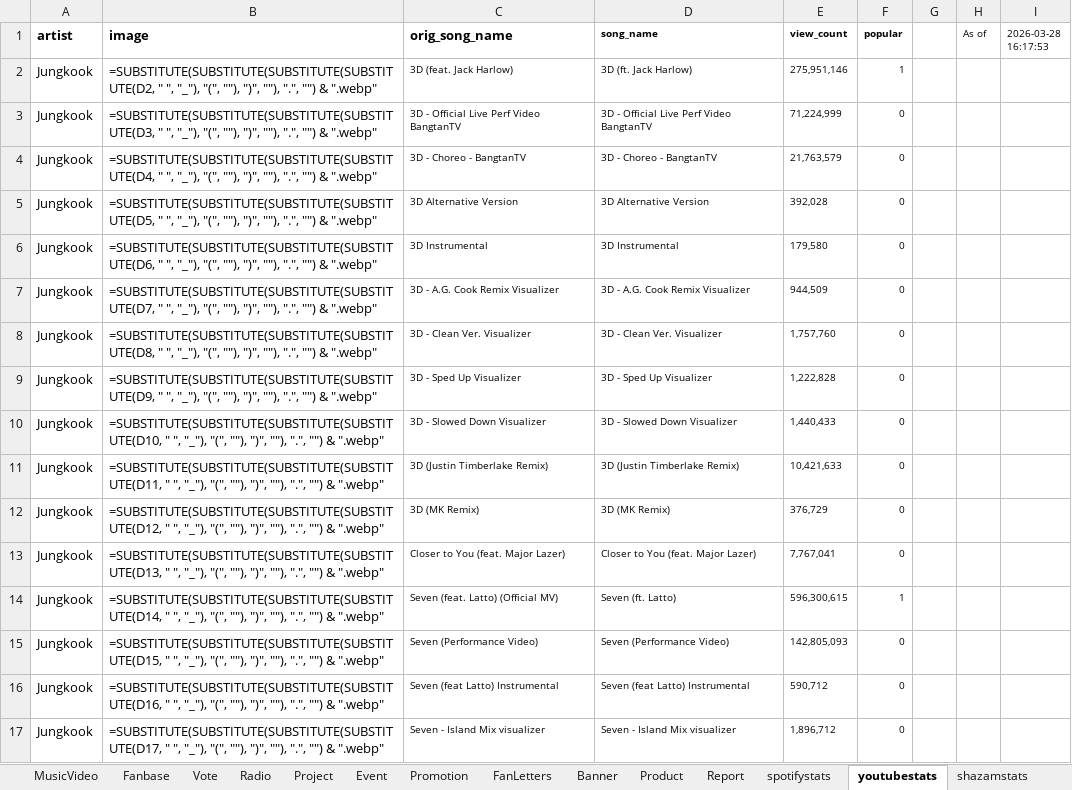
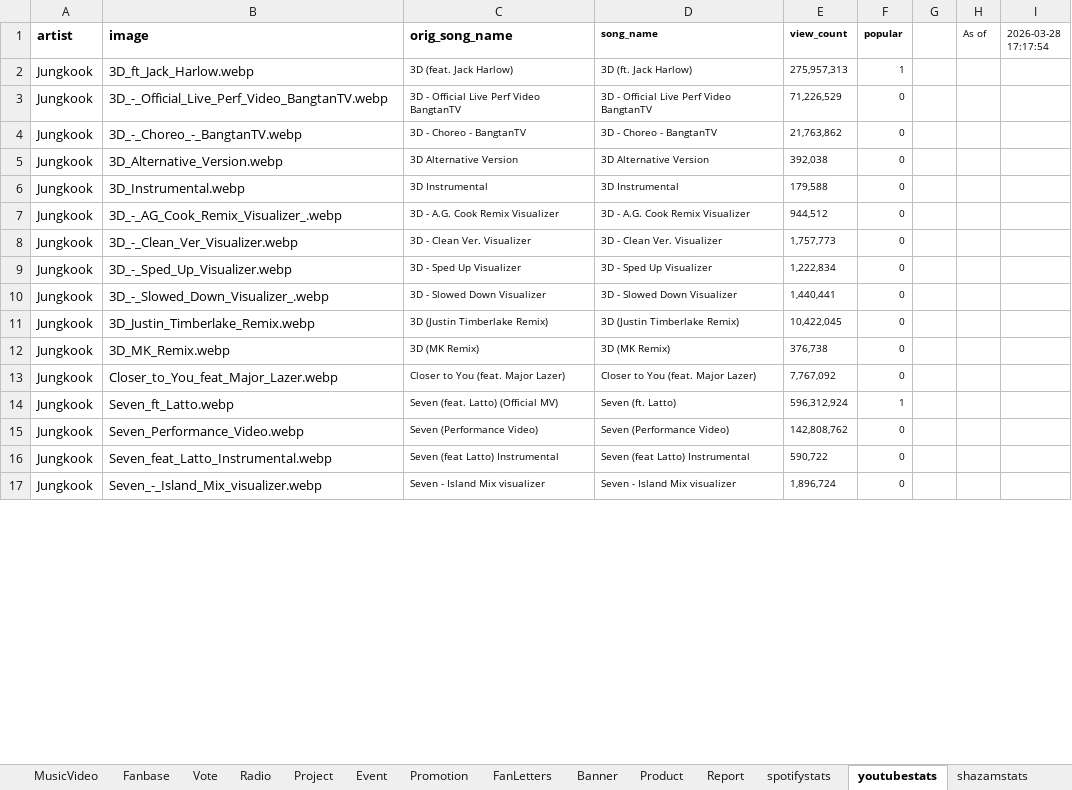
Before and after one commit to tetekoofm/taekookuniverse, an Excel workbook: taekook_universe.xlsx, sheet youtubestats, drawn as a sheet; only a part is shown; values as stored, in another font and other column widths than the file's, no borders; formulas without a stored value are shown as written; the diff covers the shown part only; the diff names each change by its address in the sheet, - before the commit and + after, or states it on an @@ line.

```diff
--- a/taekook_universe.xlsx (sheet youtubestats)
+++ b/taekook_universe.xlsx (sheet youtubestats)
-I1: 2026-03-28 16:17:53
+I1: 2026-03-28 17:17:54
-B2 (image): =SUBSTITUTE(SUBSTITUTE(SUBSTITUTE(SUBSTITUTE(D2, " ", "_"), "(", ""), ")", ""), ".", "") & ".webp"
+B2 (image): 3D_ft_Jack_Harlow.webp
-E2 (view_count): 275,951,146
+E2 (view_count): 275,957,313
-B3 (image): =SUBSTITUTE(SUBSTITUTE(SUBSTITUTE(SUBSTITUTE(D3, " ", "_"), "(", ""), ")", ""), ".", "") & ".webp"
+B3 (image): 3D_-_Official_Live_Perf_Video_BangtanTV.webp
-E3 (view_count): 71,224,999
+E3 (view_count): 71,226,529
-B4 (image): =SUBSTITUTE(SUBSTITUTE(SUBSTITUTE(SUBSTITUTE(D4, " ", "_"), "(", ""), ")", ""), ".", "") & ".webp"
+B4 (image): 3D_-_Choreo_-_BangtanTV.webp
-E4 (view_count): 21,763,579
+E4 (view_count): 21,763,862
-B5 (image): =SUBSTITUTE(SUBSTITUTE(SUBSTITUTE(SUBSTITUTE(D5, " ", "_"), "(", ""), ")", ""), ".", "") & ".webp"
+B5 (image): 3D_Alternative_Version.webp
-E5 (view_count): 392,028
+E5 (view_count): 392,038
-B6 (image): =SUBSTITUTE(SUBSTITUTE(SUBSTITUTE(SUBSTITUTE(D6, " ", "_"), "(", ""), ")", ""), ".", "") & ".webp"
+B6 (image): 3D_Instrumental.webp
-E6 (view_count): 179,580
+E6 (view_count): 179,588
-B7 (image): =SUBSTITUTE(SUBSTITUTE(SUBSTITUTE(SUBSTITUTE(D7, " ", "_"), "(", ""), ")", ""), ".", "") & ".webp"
+B7 (image): 3D_-_AG_Cook_Remix_Visualizer_.webp
-E7 (view_count): 944,509
+E7 (view_count): 944,512
-B8 (image): =SUBSTITUTE(SUBSTITUTE(SUBSTITUTE(SUBSTITUTE(D8, " ", "_"), "(", ""), ")", ""), ".", "") & ".webp"
+B8 (image): 3D_-_Clean_Ver_Visualizer.webp
-E8 (view_count): 1,757,760
+E8 (view_count): 1,757,773
-B9 (image): =SUBSTITUTE(SUBSTITUTE(SUBSTITUTE(SUBSTITUTE(D9, " ", "_"), "(", ""), ")", ""), ".", "") & ".webp"
+B9 (image): 3D_-_Sped_Up_Visualizer.webp
-E9 (view_count): 1,222,828
+E9 (view_count): 1,222,834
-B10 (image): =SUBSTITUTE(SUBSTITUTE(SUBSTITUTE(SUBSTITUTE(D10, " ", "_"), "(", ""), ")", ""), ".", "") & ".webp"
+B10 (image): 3D_-_Slowed_Down_Visualizer_.webp
-E10 (view_count): 1,440,433
+E10 (view_count): 1,440,441
-B11 (image): =SUBSTITUTE(SUBSTITUTE(SUBSTITUTE(SUBSTITUTE(D11, " ", "_"), "(", ""), ")", ""), ".", "") & ".webp"
+B11 (image): 3D_Justin_Timberlake_Remix.webp
-E11 (view_count): 10,421,633
+E11 (view_count): 10,422,045
-B12 (image): =SUBSTITUTE(SUBSTITUTE(SUBSTITUTE(SUBSTITUTE(D12, " ", "_"), "(", ""), ")", ""), ".", "") & ".webp"
+B12 (image): 3D_MK_Remix.webp
-E12 (view_count): 376,729
+E12 (view_count): 376,738
-B13 (image): =SUBSTITUTE(SUBSTITUTE(SUBSTITUTE(SUBSTITUTE(D13, " ", "_"), "(", ""), ")", ""), ".", "") & ".webp"
+B13 (image): Closer_to_You_feat_Major_Lazer.webp
-E13 (view_count): 7,767,041
+E13 (view_count): 7,767,092
-B14 (image): =SUBSTITUTE(SUBSTITUTE(SUBSTITUTE(SUBSTITUTE(D14, " ", "_"), "(", ""), ")", ""), ".", "") & ".webp"
+B14 (image): Seven_ft_Latto.webp
-E14 (view_count): 596,300,615
+E14 (view_count): 596,312,924
-B15 (image): =SUBSTITUTE(SUBSTITUTE(SUBSTITUTE(SUBSTITUTE(D15, " ", "_"), "(", ""), ")", ""), ".", "") & ".webp"
+B15 (image): Seven_Performance_Video.webp
-E15 (view_count): 142,805,093
+E15 (view_count): 142,808,762
-B16 (image): =SUBSTITUTE(SUBSTITUTE(SUBSTITUTE(SUBSTITUTE(D16, " ", "_"), "(", ""), ")", ""), ".", "") & ".webp"
+B16 (image): Seven_feat_Latto_Instrumental.webp
-E16 (view_count): 590,712
+E16 (view_count): 590,722
-B17 (image): =SUBSTITUTE(SUBSTITUTE(SUBSTITUTE(SUBSTITUTE(D17, " ", "_"), "(", ""), ")", ""), ".", "") & ".webp"
+B17 (image): Seven_-_Island_Mix_visualizer.webp
-E17 (view_count): 1,896,712
+E17 (view_count): 1,896,724
```
Also changed, not shown: 117 edited cells elsewhere in this sheet, sheet Project, sheet shazamstats, 2 other files.
